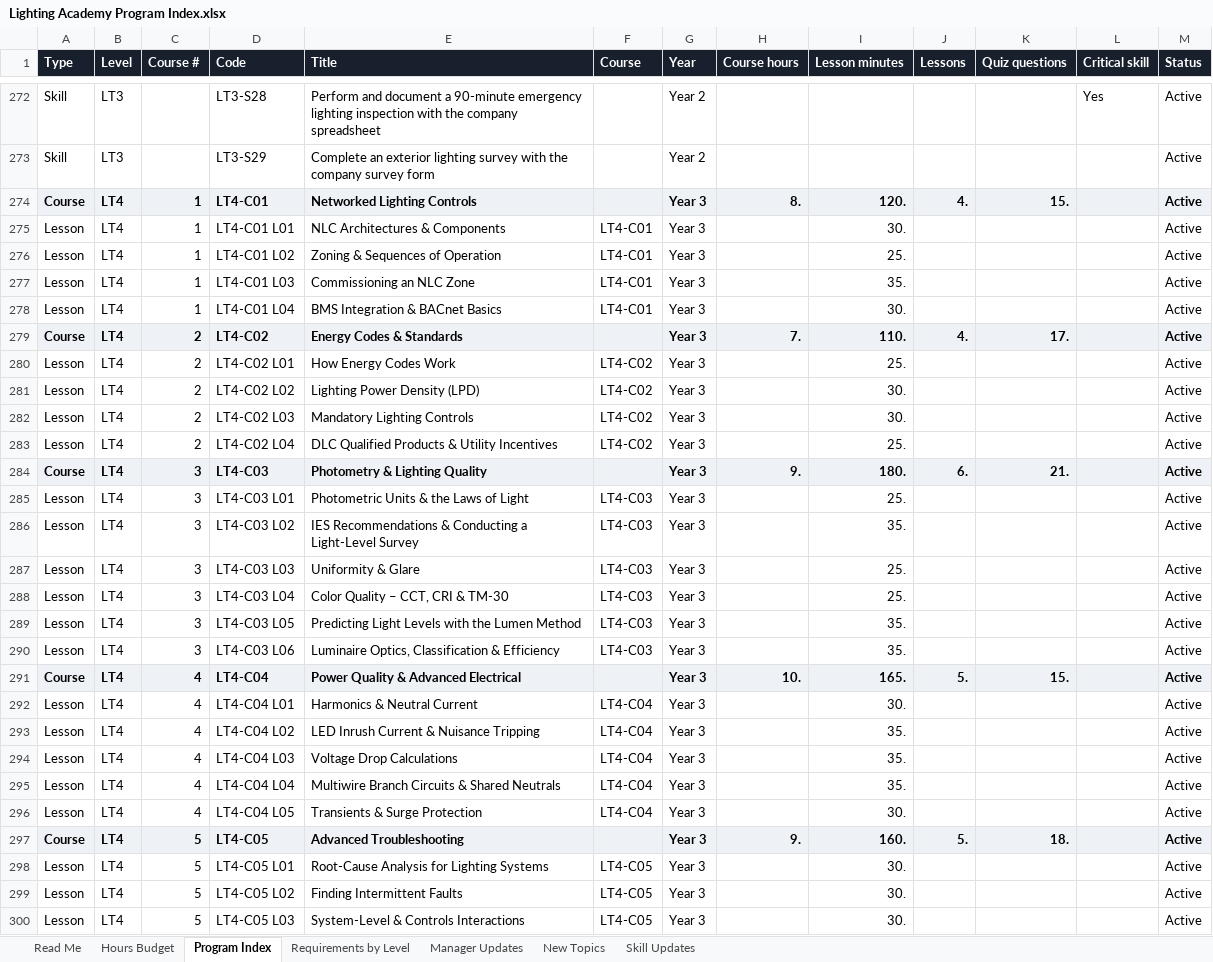
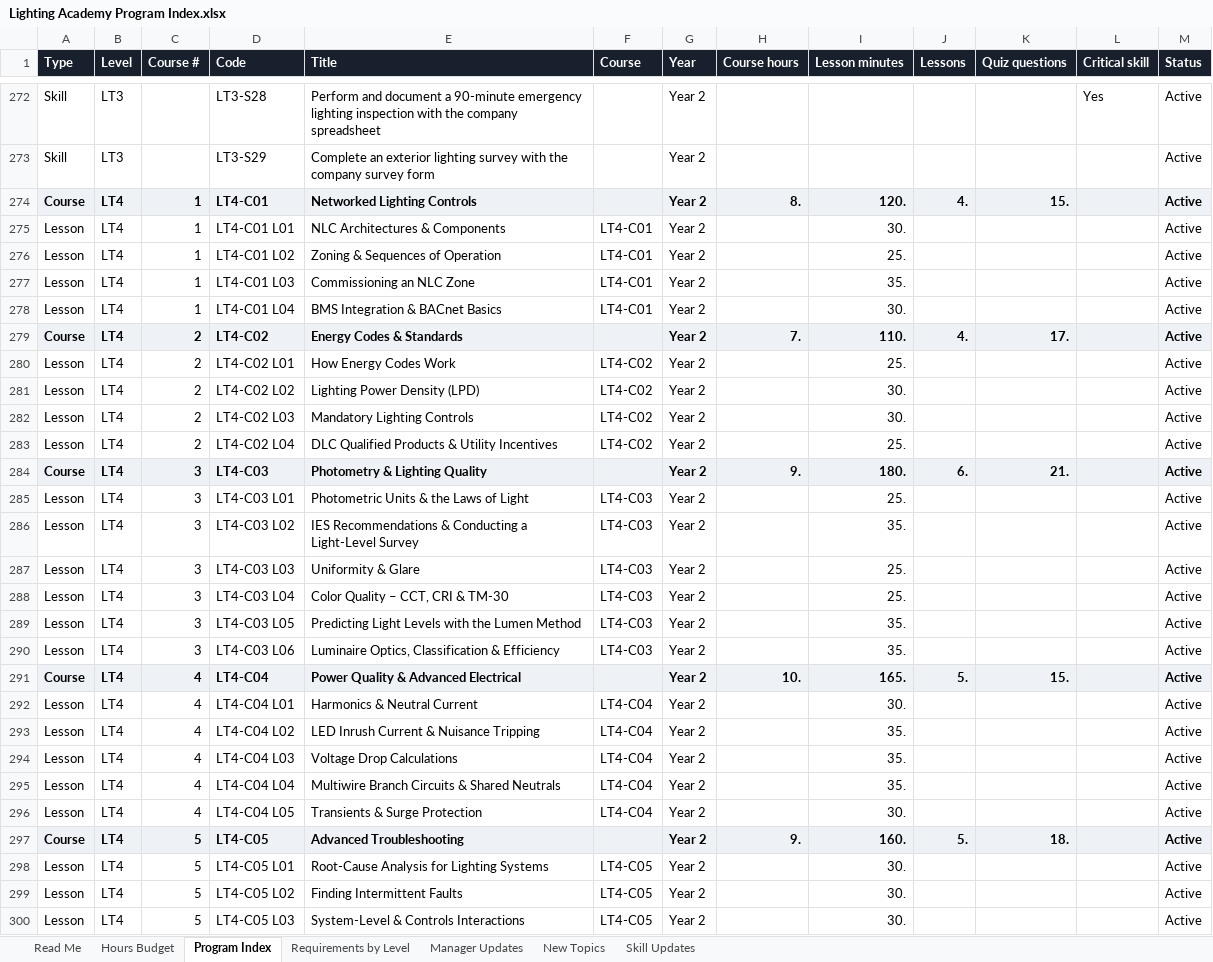
Before and after one commit to havelightswilltravel/internationallightingacademy, an Excel workbook: docs/Lighting Academy Program Index.xlsx, sheet Program Index, drawn as a sheet; only a part is shown, gaps mark what is left out; values as stored, in another font and other column widths than the file's, no borders; charts and pictures not drawn; the diff covers the shown part only; the diff names each change by its address in the sheet, - before the commit and + after, or states it on an @@ line.

```diff
--- a/docs/Lighting Academy Program Index.xlsx (sheet Program Index)
+++ b/docs/Lighting Academy Program Index.xlsx (sheet Program Index)
-G274:G300 (Year): Year 3
+G274:G300 (Year): Year 2
```
Also changed, not shown: 150 edited cells elsewhere in this sheet, sheet Manager Updates, sheet Skill Updates, sheet Hours Budget, sheet Read Me, sheet Requirements by Level, 3 other files.
